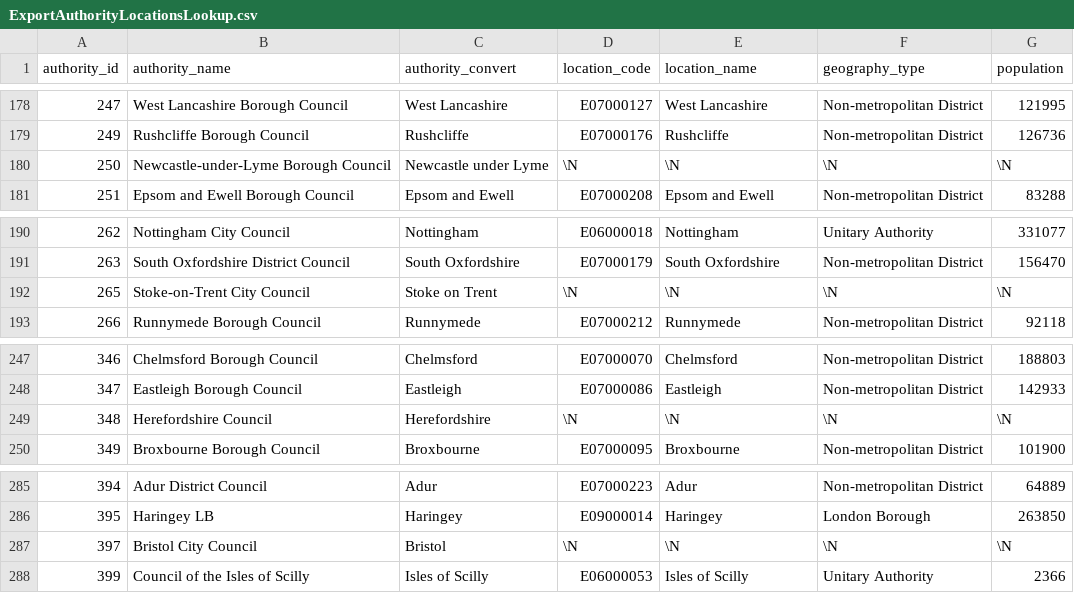
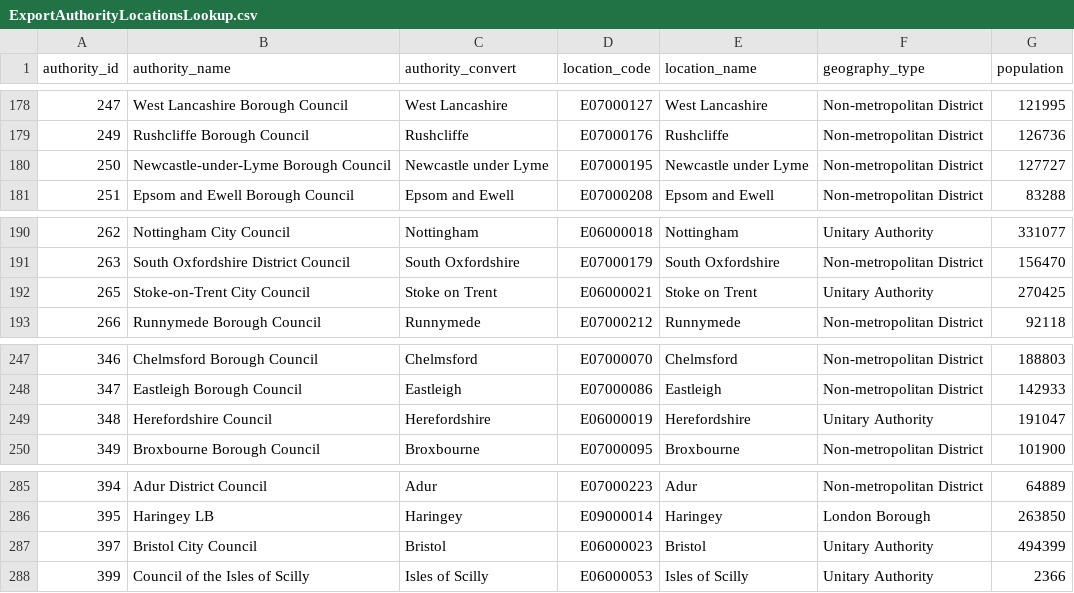
Before and after one commit to ddgg37/PlasticRecyclingProject, a CSV file: Datasets/ExportAuthorityLocationsLookup.csv, drawn as a sheet; only a part is shown, gaps mark what is left out; the diff covers the shown part only.

Commit message:
Add some name file changes and reviewing the whole data population and a new Tableau project

```diff
--- a/Datasets/ExportAuthorityLocationsLookup.csv
+++ b/Datasets/ExportAuthorityLocationsLookup.csv
@@ -179,3 +179,3 @@
 "249","Rushcliffe Borough Council","Rushcliffe","E07000176","Rushcliffe","Non-metropolitan District","126736"
-"250","Newcastle-under-Lyme Borough Council","Newcastle under Lyme",\N,\N,\N,\N
+"250","Newcastle-under-Lyme Borough Council","Newcastle under Lyme","E07000195","Newcastle under Lyme","Non-metropolitan District","127727"
 "251","Epsom and Ewell Borough Council","Epsom and Ewell","E07000208","Epsom and Ewell","Non-metropolitan District","83288"
@@ -191,3 +191,3 @@
 "263","South Oxfordshire District Council","South Oxfordshire","E07000179","South Oxfordshire","Non-metropolitan District","156470"
-"265","Stoke-on-Trent City Council","Stoke on Trent",\N,\N,\N,\N
+"265","Stoke-on-Trent City Council","Stoke on Trent","E06000021","Stoke on Trent","Unitary Authority","270425"
 "266","Runnymede Borough Council","Runnymede","E07000212","Runnymede","Non-metropolitan District","92118"
@@ -248,3 +248,3 @@
 "347","Eastleigh Borough Council","Eastleigh","E07000086","Eastleigh","Non-metropolitan District","142933"
-"348","Herefordshire Council","Herefordshire",\N,\N,\N,\N
+"348","Herefordshire Council","Herefordshire","E06000019","Herefordshire","Unitary Authority","191047"
 "349","Broxbourne Borough Council","Broxbourne","E07000095","Broxbourne","Non-metropolitan District","101900"
@@ -286,3 +286,3 @@
 "395","Haringey LB","Haringey","E09000014","Haringey","London Borough","263850"
-"397","Bristol City Council","Bristol",\N,\N,\N,\N
+"397","Bristol City Council","Bristol","E06000023","Bristol","Unitary Authority","494399"
 "399","Council of the Isles of Scilly","Isles of Scilly","E06000053","Isles of Scilly","Unitary Authority","2366"
```
Also changed, not shown: 24 edited cells elsewhere in this file, 7 other files.
